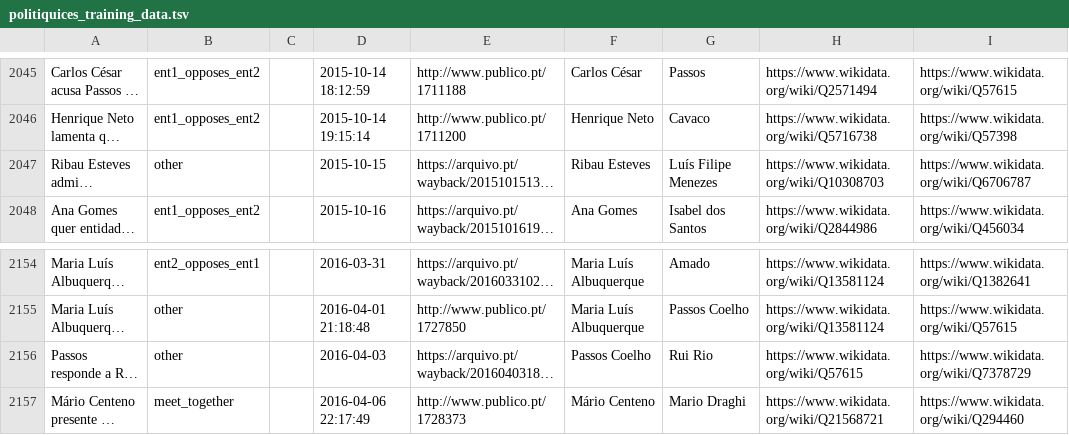
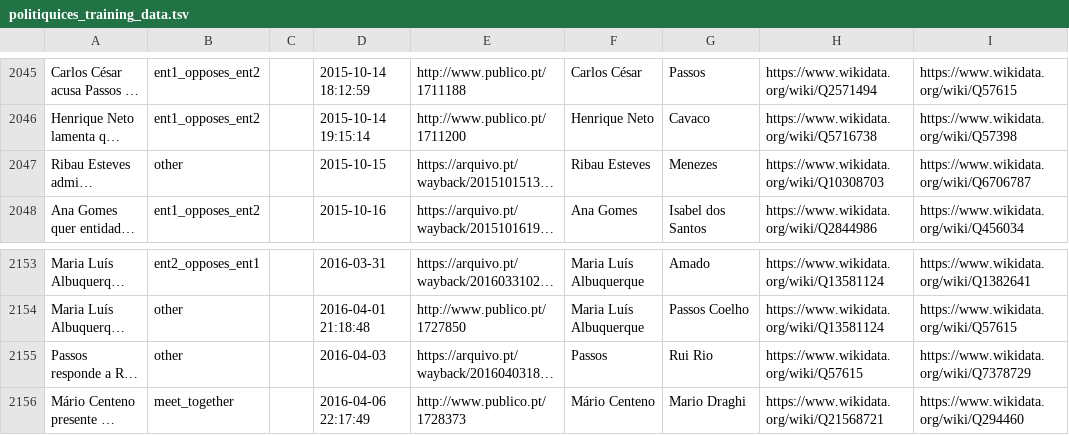
Before and after one commit to davidsbatista/politiquices, a TSV file: politiquices/politiquices_training_data.tsv, drawn as a sheet; only a part is shown, gaps mark what is left out; long unchanged cells end in …; addresses are those after the commit; the diff covers the shown part only; the diff names each change by its address in the sheet, - before the commit and + after, or states it on an @@ line.

```diff
--- a/politiquices/politiquices_training_data.tsv
+++ b/politiquices/politiquices_training_data.tsv
-G2047: Luís Filipe Menezes
+G2047: Menezes
-F2155: Passos Coelho
+F2155: Passos
```
Also changed, not shown: 1 removed row and 4 edited cells elsewhere in this file, 1 other file.
